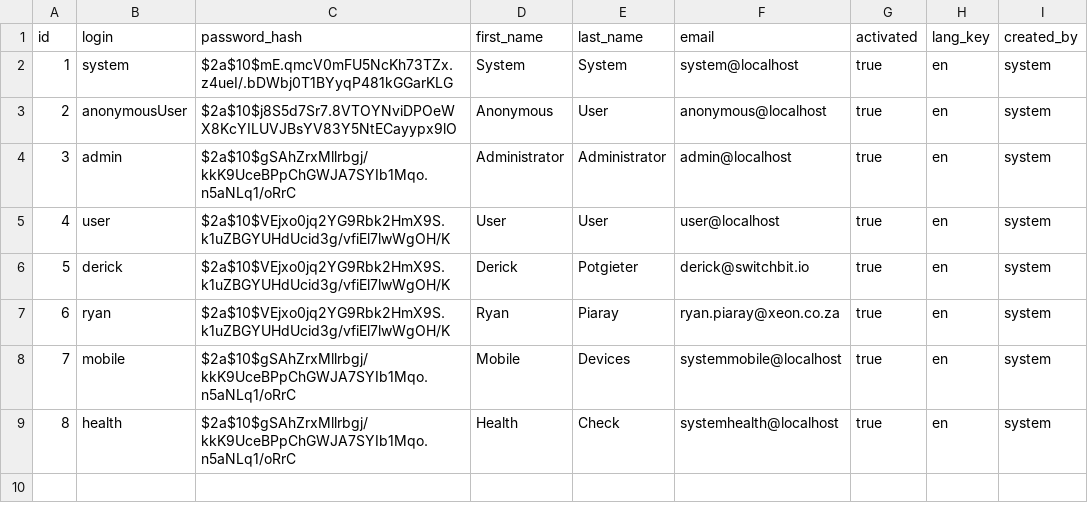
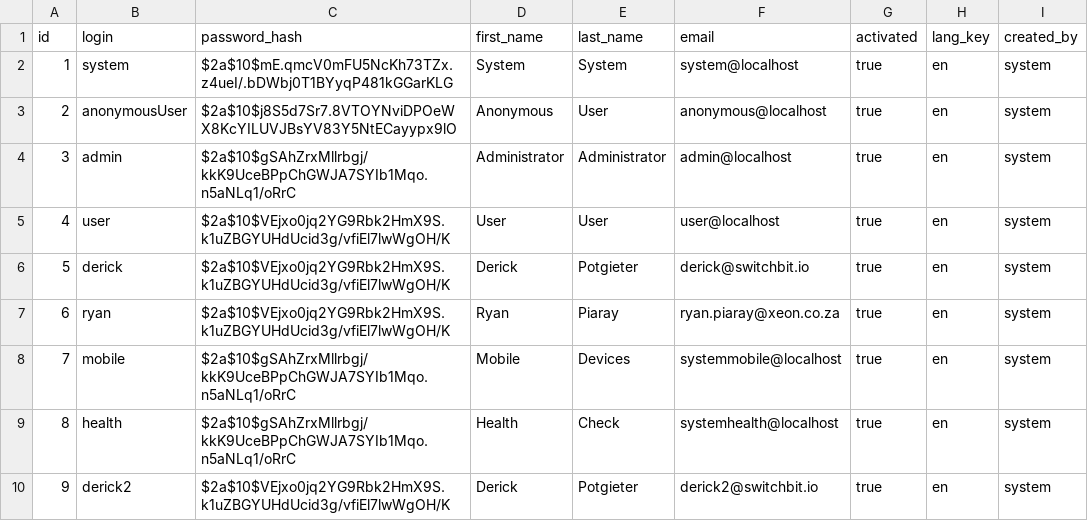
Before and after one commit to PMERGU/XEONPORTAL, a CSV file: src/main/resources/config/liquibase/users.csv, drawn as a sheet.

```diff
--- a/src/main/resources/config/liquibase/users.csv
+++ b/src/main/resources/config/liquibase/users.csv
@@ -9 +9,2 @@ id;login;password_hash;first_name;last_name;email;activated;lang_key;created_by
 8;health;$2a$10$gSAhZrxMllrbgj/kkK9UceBPpChGWJA7SYIb1Mqo.n5aNLq1/oRrC;Health;Check;systemhealth@localhost;true;en;system
+9;derick2;$2a$10$VEjxo0jq2YG9Rbk2HmX9S.k1uZBGYUHdUcid3g/vfiEl7lwWgOH/K;Derick;Potgieter;derick2@switchbit.io;true;en;system
```
Also changed, not shown: 22 other files.
